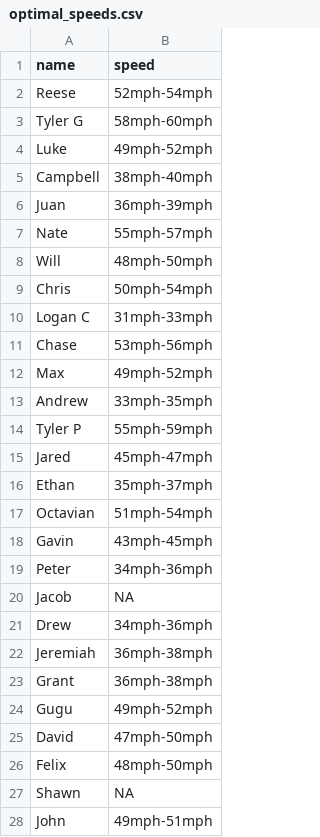
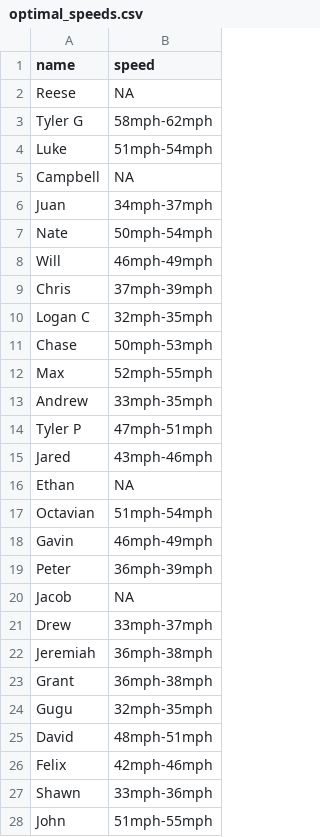
Before and after one commit to jeremiahburden/serve-data, a CSV file: optimal_speeds.csv, drawn as a sheet; only a part is shown; the diff covers the shown part only.

Commit message:
Add files via upload

```diff
--- a/optimal_speeds.csv
+++ b/optimal_speeds.csv
@@ -1,28 +1,28 @@
 name,speed
-Reese,52mph-54mph
-Tyler G,58mph-60mph
-Luke,49mph-52mph
-Campbell,38mph-40mph
-Juan,36mph-39mph
-Nate,55mph-57mph
-Will,48mph-50mph
-Chris,50mph-54mph
-Logan C,31mph-33mph
-Chase,53mph-56mph
-Max,49mph-52mph
+Reese,NA
+Tyler G,58mph-62mph
+Luke,51mph-54mph
+Campbell,NA
+Juan,34mph-37mph
+Nate,50mph-54mph
+Will,46mph-49mph
+Chris,37mph-39mph
+Logan C,32mph-35mph
+Chase,50mph-53mph
+Max,52mph-55mph
 Andrew,33mph-35mph
-Tyler P,55mph-59mph
-Jared,45mph-47mph
-Ethan,35mph-37mph
+Tyler P,47mph-51mph
+Jared,43mph-46mph
+Ethan,NA
 Octavian,51mph-54mph
-Gavin,43mph-45mph
-Peter,34mph-36mph
+Gavin,46mph-49mph
+Peter,36mph-39mph
 Jacob,NA
-Drew,34mph-36mph
+Drew,33mph-37mph
 Jeremiah,36mph-38mph
 Grant,36mph-38mph
-Gugu,49mph-52mph
-David,47mph-50mph
-Felix,48mph-50mph
-Shawn,NA
-John,49mph-51mph
+Gugu,32mph-35mph
+David,48mph-51mph
+Felix,42mph-46mph
+Shawn,33mph-36mph
+John,51mph-55mph
```
Also changed, not shown: 3 edited cells elsewhere in this file.
